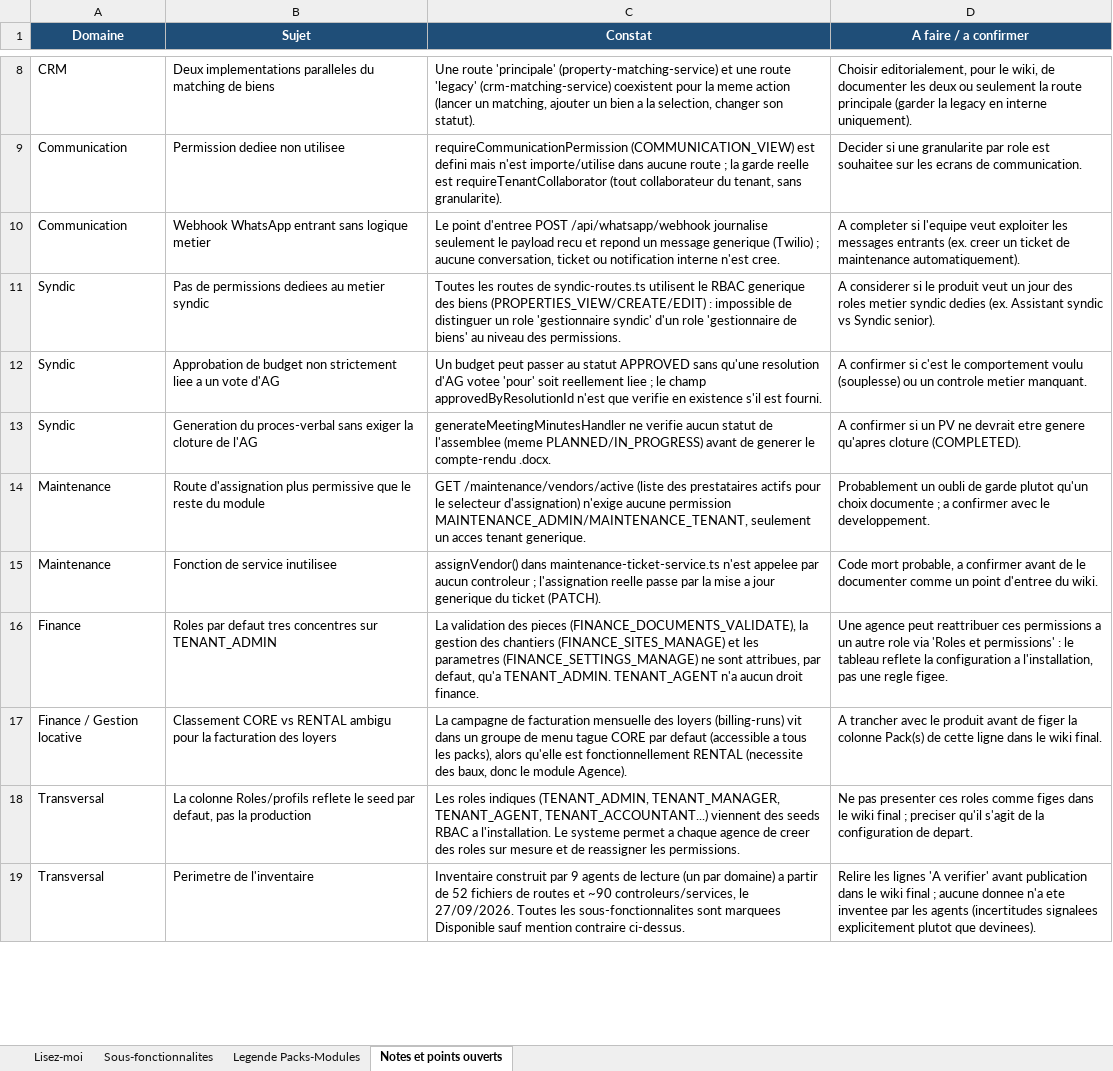
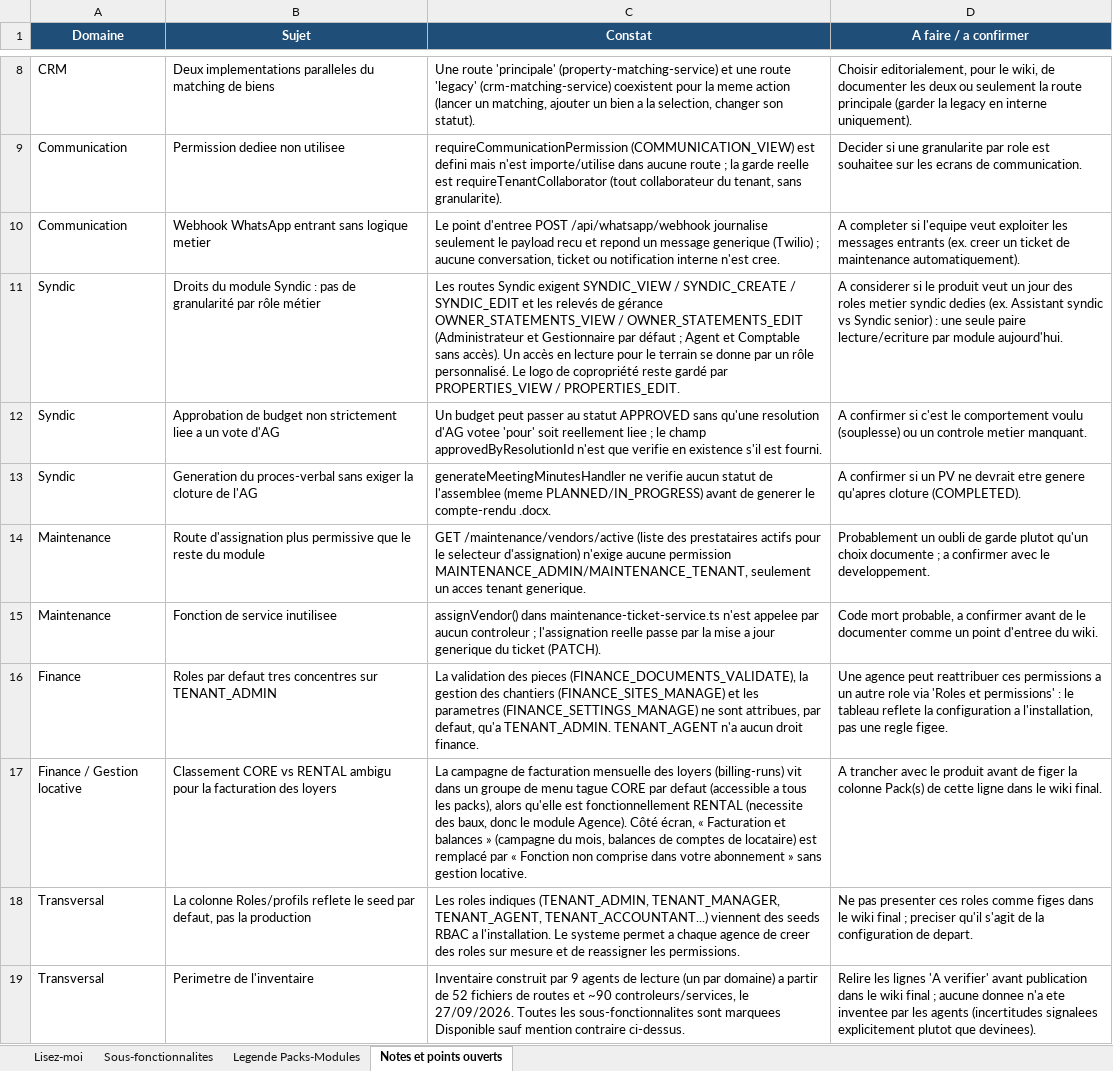
Before and after one commit to bkourouma/immotopia, an Excel workbook: docs/fonctionnalites/ImmoTopia_Wiki_Fonctionnalites.xlsx, sheet Notes et points ouverts, drawn as a sheet; only a part is shown, gaps mark what is left out; values as stored, in another font and other column widths than the file's, no borders; table styles not drawn; the diff names each change by its address in the sheet, - before the commit and + after, or states it on an @@ line.

```diff
--- a/docs/fonctionnalites/ImmoTopia_Wiki_Fonctionnalites.xlsx (sheet Notes et points ouverts)
+++ b/docs/fonctionnalites/ImmoTopia_Wiki_Fonctionnalites.xlsx (sheet Notes et points ouverts)
-B11 (Sujet): Pas de permissions dediees au metier syndic
+B11 (Sujet): Droits du module Syndic : pas de granularité par rôle métier
-C11 (Constat): Toutes les routes de syndic-routes.ts utilisent le RBAC generique des biens (PROPERTIES_VIEW/CREATE/EDIT) : impossible de distinguer un role 'gestionnaire syndic' d'un role 'gestionnaire de biens' au niveau des permissions.
+C11 (Constat): Les routes Syndic exigent SYNDIC_VIEW / SYNDIC_CREATE / SYNDIC_EDIT et les relevés de gérance OWNER_STATEMENTS_VIEW / OWNER_STATEMENTS_EDIT (Administrateur et Gestionnaire par défaut ; Agent et Comptable sans accès). Un accès en lecture pour le terrain se donne par un rôle personnalisé. Le logo de copropriété reste gardé par PROPERTIES_VIEW / PROPERTIES_EDIT.
-D11 (A faire / a confirmer): …vs Syndic senior).
+D11 (A faire / a confirmer): …vs Syndic senior) : une seule paire lecture/ecriture par module aujourd'hui.
-C17 (Constat): …module Agence).
+C17 (Constat): …module Agence). Côté écran, « Facturation et balances » (campagne du mois, balances de comptes de locataire) est remplacé par « Fonction non comprise dans votre abonnement » sans gestion locative.
```
Also changed, not shown: sheet Sous-fonctionnalites, sheet Lisez-moi, 14 other files.
